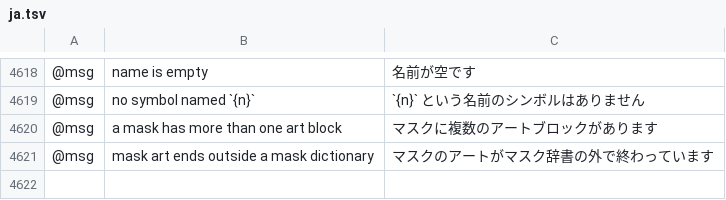
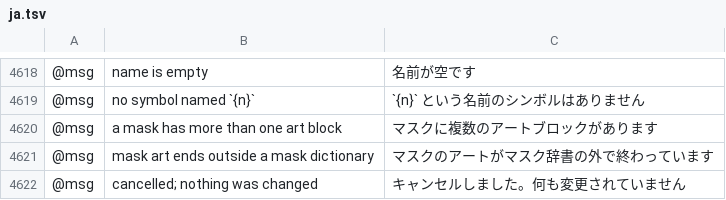
Before and after one commit to 00xJS/vectorcraft, a TSV file: crates/ui-egui/src/i18n/ja.tsv, drawn as a sheet; only a part is shown, gaps mark what is left out; the diff names each change by its address in the sheet, - before the commit and + after, or states it on an @@ line.

Commit message:
MCP: a cancelled export keeps no partly drawn tile or raster, and its message is translated (#2165)

```diff
--- a/crates/ui-egui/src/i18n/ja.tsv
+++ b/crates/ui-egui/src/i18n/ja.tsv
+row 4622: @msg | cancelled; nothing was changed | キャンセルしました。何も変更されていません
```
Also changed, not shown: crates/ui-egui/src/i18n/el.tsv, crates/ui-egui/src/i18n/it.tsv, 16 other files.
